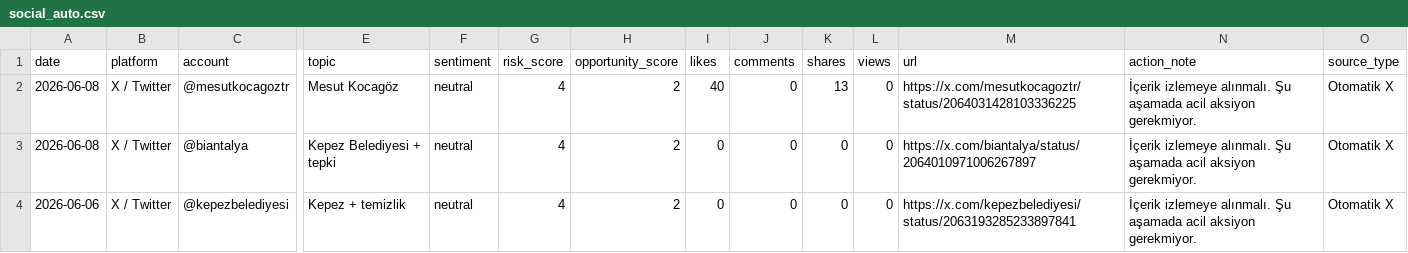
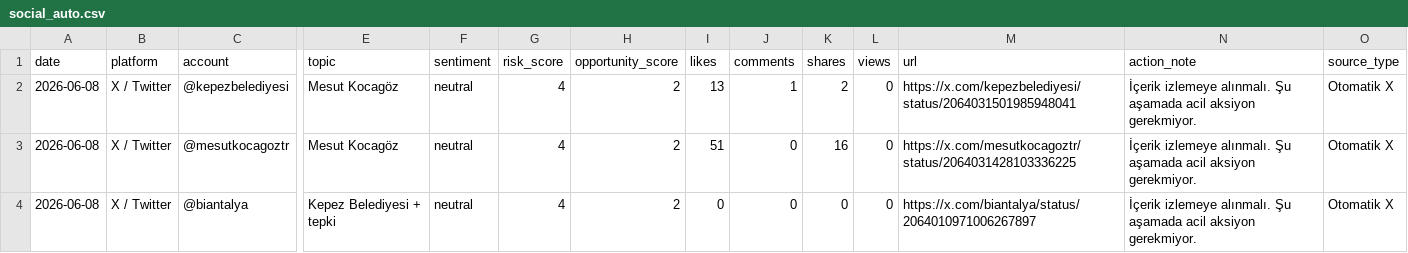
Before and after one commit to korayarhan/dijital-antalya-nabzi, a CSV file: data/auto_social/social_auto.csv, drawn as a sheet; only a part is shown, gaps mark what is left out; removed rows and columns are numbered as before the commit, all else as after; rows hold the shown columns only; the diff names each change by its address in the sheet, - before the commit and + after, or states it on an @@ line.

```diff
--- a/data/auto_social/social_auto.csv
+++ b/data/auto_social/social_auto.csv
+row 2: 2026-06-08 | X / Twitter | @kepezbelediyesi | Mesut Kocagöz | neutral | 4 | 2 | 13 | 1 | 2 | 0 | https://x.com/kepezbelediyesi/status/2064031501985948041 | İçerik izlemeye alınmalı. Şu aşamada acil aksiyon gerekmiyor. | Otomatik X
-I3 (likes): 40
+I3 (likes): 51
-K3 (shares): 13
+K3 (shares): 16
-row 4: 2026-06-06 | X / Twitter | @kepezbelediyesi | Kepez + temizlik | neutral | 4 | 2 | 0 | 0 | 0 | 0 | https://x.com/kepezbelediyesi/status/2063193285233897841 | İçerik izlemeye alınmalı. Şu aşamada acil aksiyon gerekmiyor. | Otomatik X
```
Also changed, not shown: data/archive/daily_decision_log.csv, data/auto_social/president_x_posts.csv, 10 other files.
